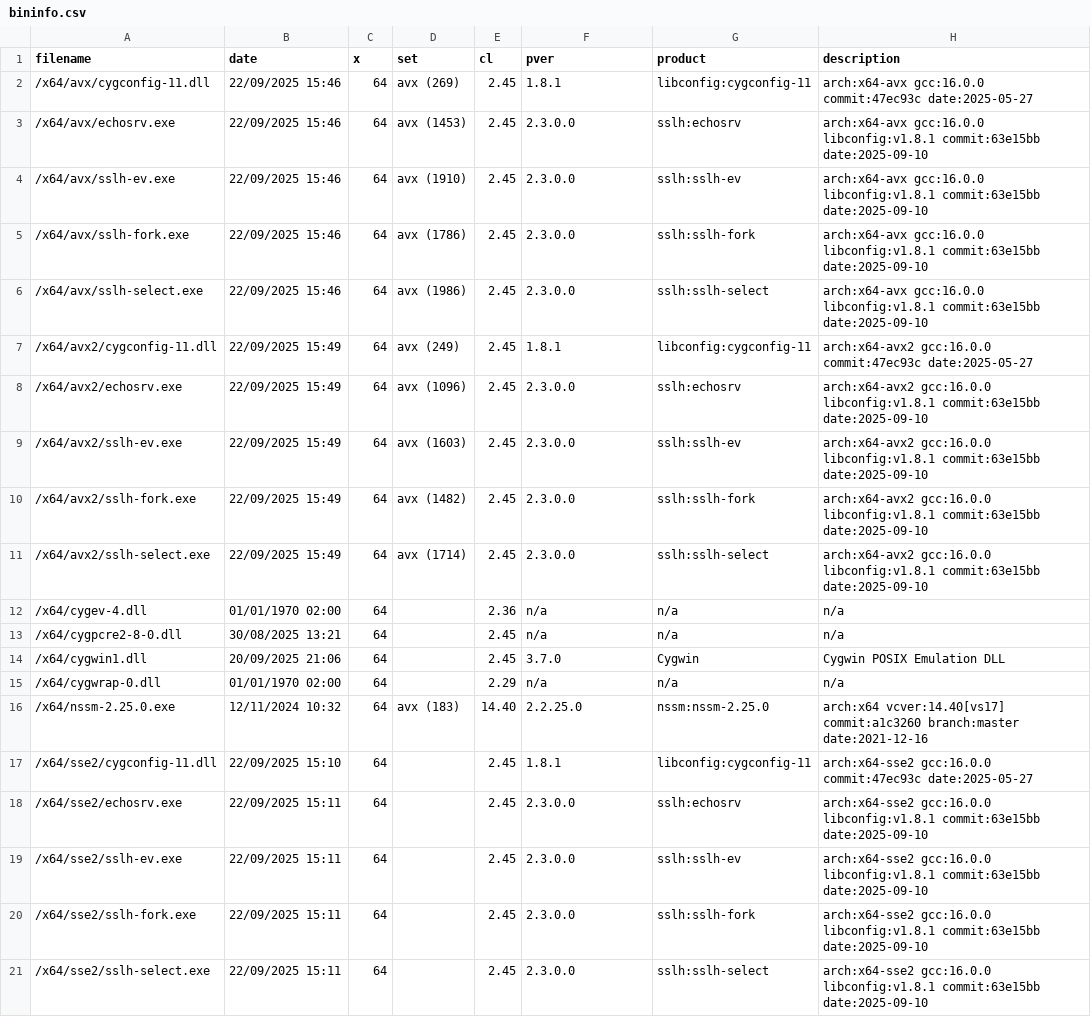
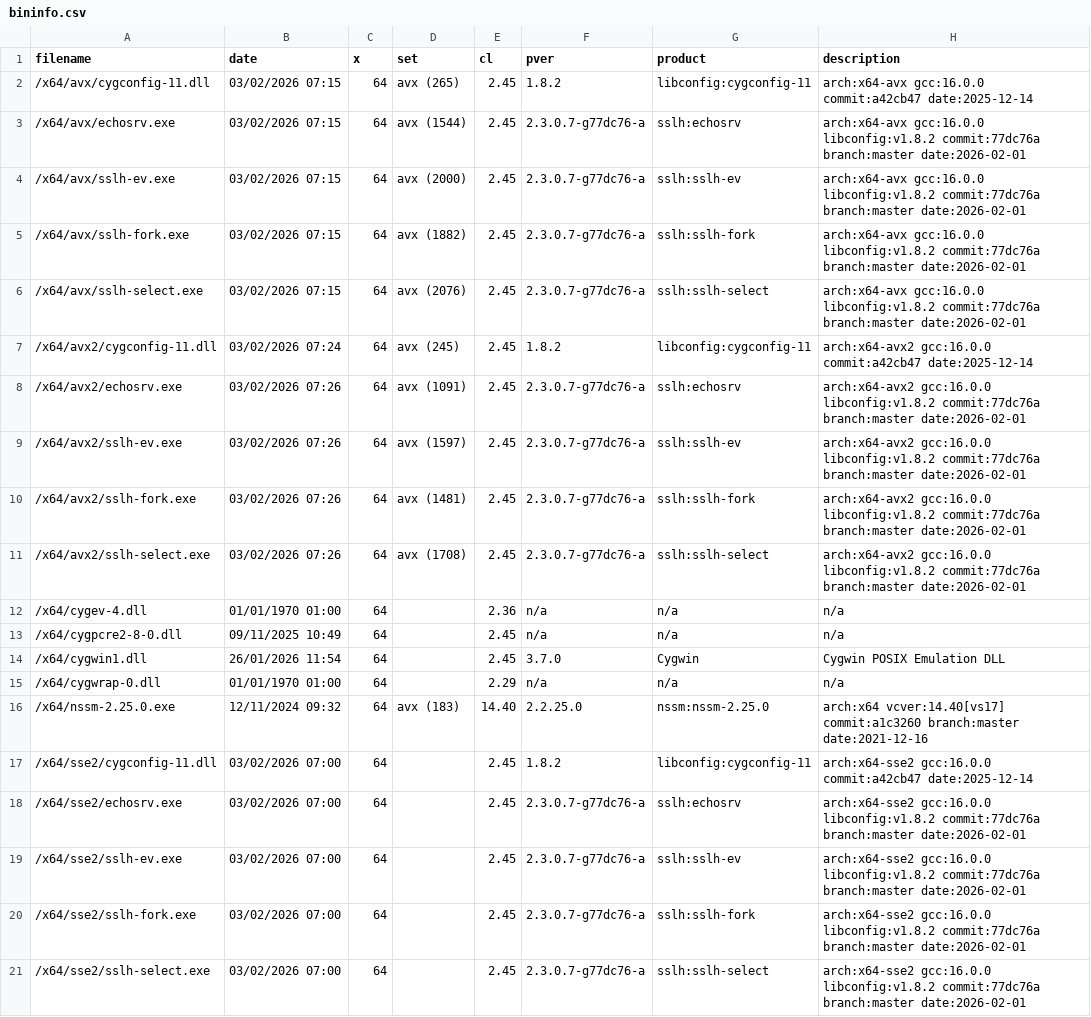
Before and after one commit to nono303/sslh, a CSV file: bininfo.csv, drawn as a sheet.

Commit message:
2.3.0.7 * pcre2: 10.46 > 10.47 * libconfig: 1.8.1 > 1.8.2

```diff
--- a/bininfo.csv
+++ b/bininfo.csv
@@ -1,21 +1,21 @@
 filename;date;x;set;cl;pver;product;description
-/x64/avx/cygconfig-11.dll;22/09/2025 15:46;64;avx (269);2.45;1.8.1;libconfig:cygconfig-11;arch:x64-avx gcc:16.0.0 commit:47ec93c date:2025-05-27
-/x64/avx/echosrv.exe;22/09/2025 15:46;64;avx (1453);2.45;2.3.0.0;sslh:echosrv;arch:x64-avx gcc:16.0.0 libconfig:v1.8.1 commit:63e15bb date:2025-09-10
-/x64/avx/sslh-ev.exe;22/09/2025 15:46;64;avx (1910);2.45;2.3.0.0;sslh:sslh-ev;arch:x64-avx gcc:16.0.0 libconfig:v1.8.1 commit:63e15bb date:2025-09-10
-/x64/avx/sslh-fork.exe;22/09/2025 15:46;64;avx (1786);2.45;2.3.0.0;sslh:sslh-fork;arch:x64-avx gcc:16.0.0 libconfig:v1.8.1 commit:63e15bb date:2025-09-10
-/x64/avx/sslh-select.exe;22/09/2025 15:46;64;avx (1986);2.45;2.3.0.0;sslh:sslh-select;arch:x64-avx gcc:16.0.0 libconfig:v1.8.1 commit:63e15bb date:2025-09-10
-/x64/avx2/cygconfig-11.dll;22/09/2025 15:49;64;avx (249);2.45;1.8.1;libconfig:cygconfig-11;arch:x64-avx2 gcc:16.0.0 commit:47ec93c date:2025-05-27
-/x64/avx2/echosrv.exe;22/09/2025 15:49;64;avx (1096);2.45;2.3.0.0;sslh:echosrv;arch:x64-avx2 gcc:16.0.0 libconfig:v1.8.1 commit:63e15bb date:2025-09-10
-/x64/avx2/sslh-ev.exe;22/09/2025 15:49;64;avx (1603);2.45;2.3.0.0;sslh:sslh-ev;arch:x64-avx2 gcc:16.0.0 libconfig:v1.8.1 commit:63e15bb date:2025-09-10
-/x64/avx2/sslh-fork.exe;22/09/2025 15:49;64;avx (1482);2.45;2.3.0.0;sslh:sslh-fork;arch:x64-avx2 gcc:16.0.0 libconfig:v1.8.1 commit:63e15bb date:2025-09-10
-/x64/avx2/sslh-select.exe;22/09/2025 15:49;64;avx (1714);2.45;2.3.0.0;sslh:sslh-select;arch:x64-avx2 gcc:16.0.0 libconfig:v1.8.1 commit:63e15bb date:2025-09-10
-/x64/cygev-4.dll;01/01/1970 02:00;64;;2.36;n/a;n/a;n/a
-/x64/cygpcre2-8-0.dll;30/08/2025 13:21;64;;2.45;n/a;n/a;n/a
-/x64/cygwin1.dll;20/09/2025 21:06;64;;2.45;3.7.0;Cygwin;Cygwin POSIX Emulation DLL
-/x64/cygwrap-0.dll;01/01/1970 02:00;64;;2.29;n/a;n/a;n/a
-/x64/nssm-2.25.0.exe;12/11/2024 10:32;64;avx (183);14.40;2.2.25.0;nssm:nssm-2.25.0;arch:x64 vcver:14.40[vs17] commit:a1c3260 branch:master date:2021-12-16
-/x64/sse2/cygconfig-11.dll;22/09/2025 15:10;64;;2.45;1.8.1;libconfig:cygconfig-11;arch:x64-sse2 gcc:16.0.0 commit:47ec93c date:2025-05-27
-/x64/sse2/echosrv.exe;22/09/2025 15:11;64;;2.45;2.3.0.0;sslh:echosrv;arch:x64-sse2 gcc:16.0.0 libconfig:v1.8.1 commit:63e15bb date:2025-09-10
-/x64/sse2/sslh-ev.exe;22/09/2025 15:11;64;;2.45;2.3.0.0;sslh:sslh-ev;arch:x64-sse2 gcc:16.0.0 libconfig:v1.8.1 commit:63e15bb date:2025-09-10
-/x64/sse2/sslh-fork.exe;22/09/2025 15:11;64;;2.45;2.3.0.0;sslh:sslh-fork;arch:x64-sse2 gcc:16.0.0 libconfig:v1.8.1 commit:63e15bb date:2025-09-10
-/x64/sse2/sslh-select.exe;22/09/2025 15:11;64;;2.45;2.3.0.0;sslh:sslh-select;arch:x64-sse2 gcc:16.0.0 libconfig:v1.8.1 commit:63e15bb date:2025-09-10
+/x64/avx/cygconfig-11.dll;03/02/2026 07:15;64;avx (265);2.45;1.8.2;libconfig:cygconfig-11;arch:x64-avx gcc:16.0.0 commit:a42cb47 date:2025-12-14
+/x64/avx/echosrv.exe;03/02/2026 07:15;64;avx (1544);2.45;2.3.0.7-g77dc76-a;sslh:echosrv;arch:x64-avx gcc:16.0.0 libconfig:v1.8.2 commit:77dc76a branch:master date:2026-02-01
+/x64/avx/sslh-ev.exe;03/02/2026 07:15;64;avx (2000);2.45;2.3.0.7-g77dc76-a;sslh:sslh-ev;arch:x64-avx gcc:16.0.0 libconfig:v1.8.2 commit:77dc76a branch:master date:2026-02-01
+/x64/avx/sslh-fork.exe;03/02/2026 07:15;64;avx (1882);2.45;2.3.0.7-g77dc76-a;sslh:sslh-fork;arch:x64-avx gcc:16.0.0 libconfig:v1.8.2 commit:77dc76a branch:master date:2026-02-01
+/x64/avx/sslh-select.exe;03/02/2026 07:15;64;avx (2076);2.45;2.3.0.7-g77dc76-a;sslh:sslh-select;arch:x64-avx gcc:16.0.0 libconfig:v1.8.2 commit:77dc76a branch:master date:2026-02-01
+/x64/avx2/cygconfig-11.dll;03/02/2026 07:24;64;avx (245);2.45;1.8.2;libconfig:cygconfig-11;arch:x64-avx2 gcc:16.0.0 commit:a42cb47 date:2025-12-14
+/x64/avx2/echosrv.exe;03/02/2026 07:26;64;avx (1091);2.45;2.3.0.7-g77dc76-a;sslh:echosrv;arch:x64-avx2 gcc:16.0.0 libconfig:v1.8.2 commit:77dc76a branch:master date:2026-02-01
+/x64/avx2/sslh-ev.exe;03/02/2026 07:26;64;avx (1597);2.45;2.3.0.7-g77dc76-a;sslh:sslh-ev;arch:x64-avx2 gcc:16.0.0 libconfig:v1.8.2 commit:77dc76a branch:master date:2026-02-01
+/x64/avx2/sslh-fork.exe;03/02/2026 07:26;64;avx (1481);2.45;2.3.0.7-g77dc76-a;sslh:sslh-fork;arch:x64-avx2 gcc:16.0.0 libconfig:v1.8.2 commit:77dc76a branch:master date:2026-02-01
+/x64/avx2/sslh-select.exe;03/02/2026 07:26;64;avx (1708);2.45;2.3.0.7-g77dc76-a;sslh:sslh-select;arch:x64-avx2 gcc:16.0.0 libconfig:v1.8.2 commit:77dc76a branch:master date:2026-02-01
+/x64/cygev-4.dll;01/01/1970 01:00;64;;2.36;n/a;n/a;n/a
+/x64/cygpcre2-8-0.dll;09/11/2025 10:49;64;;2.45;n/a;n/a;n/a
+/x64/cygwin1.dll;26/01/2026 11:54;64;;2.45;3.7.0;Cygwin;Cygwin POSIX Emulation DLL
+/x64/cygwrap-0.dll;01/01/1970 01:00;64;;2.29;n/a;n/a;n/a
+/x64/nssm-2.25.0.exe;12/11/2024 09:32;64;avx (183);14.40;2.2.25.0;nssm:nssm-2.25.0;arch:x64 vcver:14.40[vs17] commit:a1c3260 branch:master date:2021-12-16
+/x64/sse2/cygconfig-11.dll;03/02/2026 07:00;64;;2.45;1.8.2;libconfig:cygconfig-11;arch:x64-sse2 gcc:16.0.0 commit:a42cb47 date:2025-12-14
+/x64/sse2/echosrv.exe;03/02/2026 07:00;64;;2.45;2.3.0.7-g77dc76-a;sslh:echosrv;arch:x64-sse2 gcc:16.0.0 libconfig:v1.8.2 commit:77dc76a branch:master date:2026-02-01
+/x64/sse2/sslh-ev.exe;03/02/2026 07:00;64;;2.45;2.3.0.7-g77dc76-a;sslh:sslh-ev;arch:x64-sse2 gcc:16.0.0 libconfig:v1.8.2 commit:77dc76a branch:master date:2026-02-01
+/x64/sse2/sslh-fork.exe;03/02/2026 07:00;64;;2.45;2.3.0.7-g77dc76-a;sslh:sslh-fork;arch:x64-sse2 gcc:16.0.0 libconfig:v1.8.2 commit:77dc76a branch:master date:2026-02-01
+/x64/sse2/sslh-select.exe;03/02/2026 07:00;64;;2.45;2.3.0.7-g77dc76-a;sslh:sslh-select;arch:x64-sse2 gcc:16.0.0 libconfig:v1.8.2 commit:77dc76a branch:master date:2026-02-01
```
Also changed, not shown: 18 other files.
